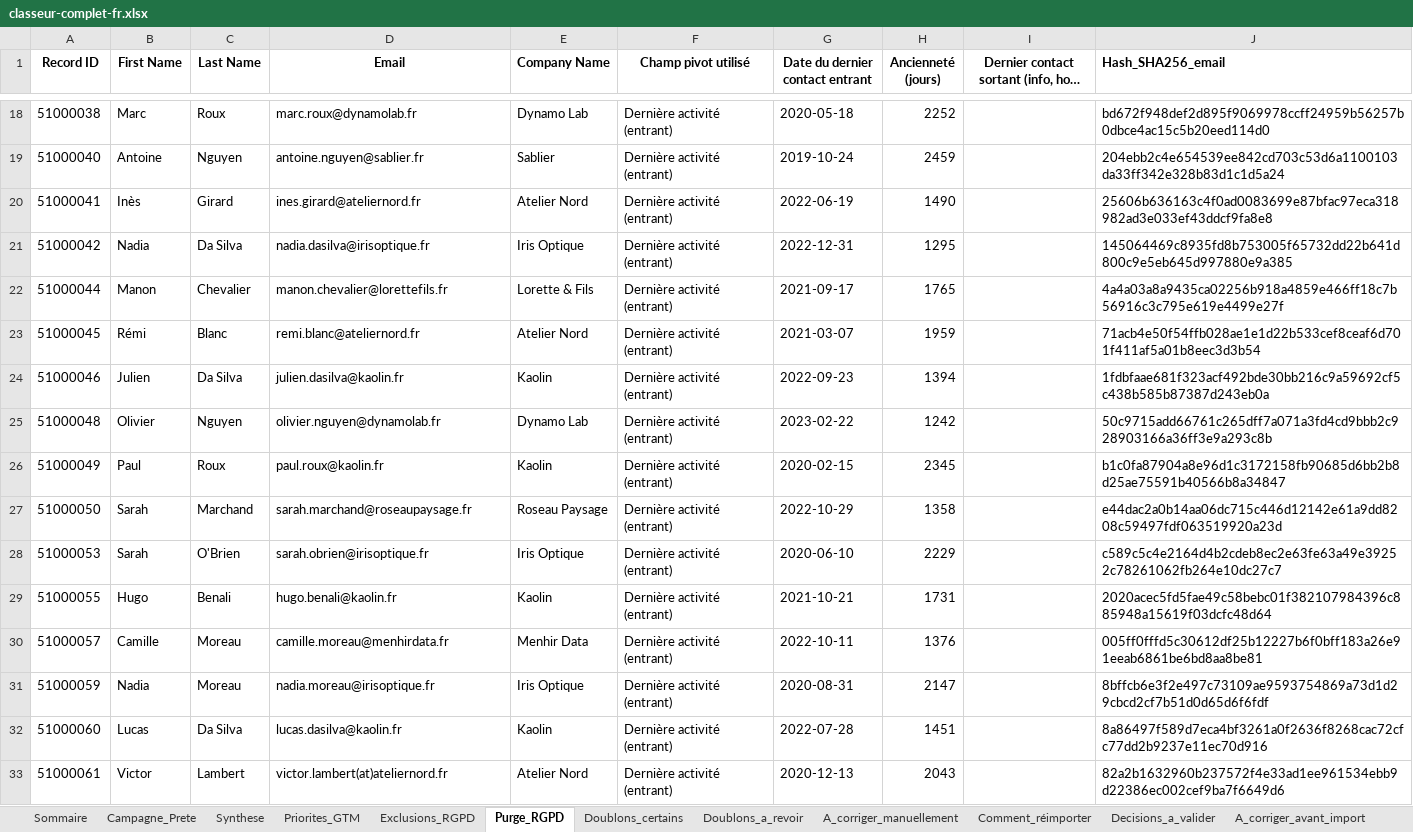
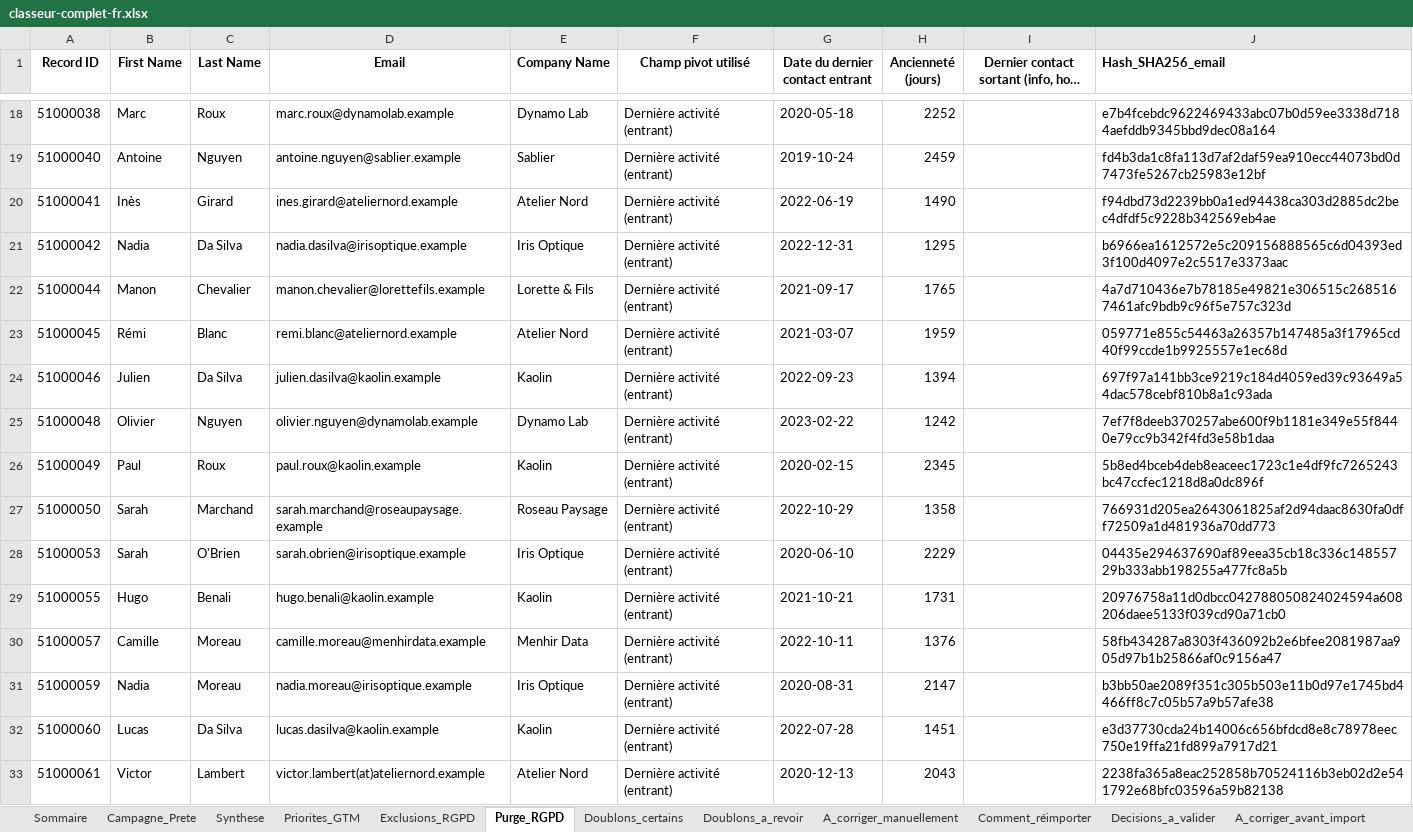
Before and after one commit to anthony-inspectable/exemple-audit-crm-hubspot, an Excel workbook: exemple/classeur-complet-fr.xlsx, sheet Purge_RGPD, drawn as a sheet; only a part is shown, gaps mark what is left out; long unchanged cells end in …; values as stored, in another font and other column widths than the file's, no borders; the diff covers the shown part only; the diff names each change by its address in the sheet, - before the commit and + after, or states it on an @@ line.

```diff
--- a/exemple/classeur-complet-fr.xlsx (sheet Purge_RGPD)
+++ b/exemple/classeur-complet-fr.xlsx (sheet Purge_RGPD)
-D18 (Email): marc.roux@dynamolab.fr
+D18 (Email): marc.roux@dynamolab.example
-J18 (Hash_SHA256_email): bd672f948def2d895f9069978ccff24959b56257b0dbce4ac15c5b20eed114d0
+J18 (Hash_SHA256_email): e7b4fcebdc9622469433abc07b0d59ee3338d7184aefddb9345bbd9dec08a164
-D19 (Email): antoine.nguyen@sablier.fr
+D19 (Email): antoine.nguyen@sablier.example
-J19 (Hash_SHA256_email): 204ebb2c4e654539ee842cd703c53d6a1100103da33ff342e328b83d1c1d5a24
+J19 (Hash_SHA256_email): fd4b3da1c8fa113d7af2daf59ea910ecc44073bd0d7473fe5267cb25983e12bf
-D20 (Email): ines.girard@ateliernord.fr
+D20 (Email): ines.girard@ateliernord.example
-J20 (Hash_SHA256_email): 25606b636163c4f0ad0083699e87bfac97eca318982ad3e033ef43ddcf9fa8e8
+J20 (Hash_SHA256_email): f94dbd73d2239bb0a1ed94438ca303d2885dc2bec4dfdf5c9228b342569eb4ae
-D21 (Email): nadia.dasilva@irisoptique.fr
+D21 (Email): nadia.dasilva@irisoptique.example
-J21 (Hash_SHA256_email): 145064469c8935fd8b753005f65732dd22b641d800c9e5eb645d997880e9a385
+J21 (Hash_SHA256_email): b6966ea1612572e5c209156888565c6d04393ed3f100d4097e2c5517e3373aac
-D22 (Email): manon.chevalier@lorettefils.fr
+D22 (Email): manon.chevalier@lorettefils.example
-J22 (Hash_SHA256_email): 4a4a03a8a9435ca02256b918a4859e466ff18c7b56916c3c795e619e4499e27f
+J22 (Hash_SHA256_email): 4a7d710436e7b78185e49821e306515c2685167461afc9bdb9c96f5e757c323d
-D23 (Email): remi.blanc@ateliernord.fr
+D23 (Email): remi.blanc@ateliernord.example
-J23 (Hash_SHA256_email): 71acb4e50f54ffb028ae1e1d22b533cef8ceaf6d701f411af5a01b8eec3d3b54
+J23 (Hash_SHA256_email): 059771e855c54463a26357b147485a3f17965cd40f99ccde1b9925557e1ec68d
-D24 (Email): julien.dasilva@kaolin.fr
+D24 (Email): julien.dasilva@kaolin.example
-J24 (Hash_SHA256_email): 1fdbfaae681f323acf492bde30bb216c9a59692cf5c438b585b87387d243eb0a
+J24 (Hash_SHA256_email): 697f97a141bb3ce9219c184d4059ed39c93649a54dac578cebf810b8a1c93ada
-D25 (Email): olivier.nguyen@dynamolab.fr
+D25 (Email): olivier.nguyen@dynamolab.example
-J25 (Hash_SHA256_email): 50c9715add66761c265dff7a071a3fd4cd9bbb2c928903166a36ff3e9a293c8b
+J25 (Hash_SHA256_email): 7ef7f8deeb370257abe600f9b1181e349e55f8440e79cc9b342f4fd3e58b1daa
-D26 (Email): paul.roux@kaolin.fr
+D26 (Email): paul.roux@kaolin.example
-J26 (Hash_SHA256_email): b1c0fa87904a8e96d1c3172158fb90685d6bb2b8d25ae75591b40566b8a34847
+J26 (Hash_SHA256_email): 5b8ed4bceb4deb8eaceec1723c1e4df9fc7265243bc47ccfec1218d8a0dc896f
-D27 (Email): sarah.marchand@roseaupaysage.fr
+D27 (Email): sarah.marchand@roseaupaysage.example
-J27 (Hash_SHA256_email): e44dac2a0b14aa06dc715c446d12142e61a9dd8208c59497fdf063519920a23d
+J27 (Hash_SHA256_email): 766931d205ea2643061825af2d94daac8630fa0dff72509a1d481936a70dd773
-D28 (Email): sarah.obrien@irisoptique.fr
+D28 (Email): sarah.obrien@irisoptique.example
-J28 (Hash_SHA256_email): c589c5c4e2164d4b2cdeb8ec2e63fe63a49e39252c78261062fb264e10dc27c7
+J28 (Hash_SHA256_email): 04435e294637690af89eea35cb18c336c14855729b333abb198255a477fc8a5b
-D29 (Email): hugo.benali@kaolin.fr
+D29 (Email): hugo.benali@kaolin.example
-J29 (Hash_SHA256_email): 2020acec5fd5fae49c58bebc01f382107984396c885948a15619f03dcfc48d64
+J29 (Hash_SHA256_email): 20976758a11d0dbcc042788050824024594a608206daee5133f039cd90a71cb0
-D30 (Email): camille.moreau@menhirdata.fr
+D30 (Email): camille.moreau@menhirdata.example
-J30 (Hash_SHA256_email): 005ff0fffd5c30612df25b12227b6f0bff183a26e91eeab6861be6bd8aa8be81
+J30 (Hash_SHA256_email): 58fb434287a8303f436092b2e6bfee2081987aa905d97b1b25866af0c9156a47
-D31 (Email): nadia.moreau@irisoptique.fr
+D31 (Email): nadia.moreau@irisoptique.example
-J31 (Hash_SHA256_email): 8bffcb6e3f2e497c73109ae9593754869a73d1d29cbcd2cf7b51d0d65d6f6fdf
+J31 (Hash_SHA256_email): b3bb50ae2089f351c305b503e11b0d97e1745bd4466ff8c7c05b57a9b57afe38
-D32 (Email): lucas.dasilva@kaolin.fr
+D32 (Email): lucas.dasilva@kaolin.example
-J32 (Hash_SHA256_email): 8a86497f589d7eca4bf3261a0f2636f8268cac72cfc77dd2b9237e11ec70d916
+J32 (Hash_SHA256_email): e3d37730cda24b14006c656bfdcd8e8c78978eec750e19ffa21fd899a7917d21
-D33 (Email): victor.lambert(at)ateliernord.fr
+D33 (Email): victor.lambert(at)ateliernord.example
-J33 (Hash_SHA256_email): 82a2b1632960b237572f4e33ad1ee961534ebb9d22386ec002cef9ba7f6649d6
+J33 (Hash_SHA256_email): 2238fa365a8eac252858b70524116b3eb02d2e541792e68bfc03596a59b82138
```
Also changed, not shown: 832 edited cells elsewhere in this sheet, sheet Detail_par_fiche, sheet Donnees_nettoyees, sheet Fiches_conservees, sheet Inactifs, sheet Priorites_GTM, sheet Doublons_par_groupe, 10 more sheets, 22 other files.
